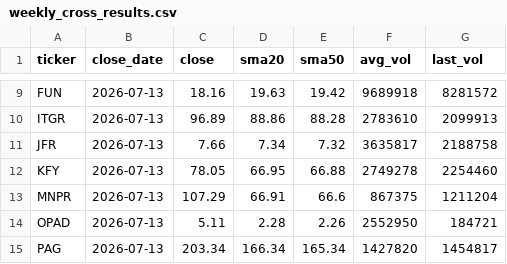
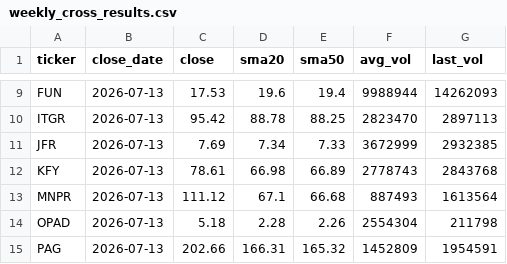
Before and after one commit to belch99/swing-screener, a CSV file: weekly_cross_results.csv, drawn as a sheet; only a part is shown, gaps mark what is left out; the diff covers the shown part only; the diff names each change by its address in the sheet, - before the commit and + after, or states it on an @@ line.

```diff
--- a/weekly_cross_results.csv
+++ b/weekly_cross_results.csv
-C9 (close): 18.16
+C9 (close): 17.53
-D9 (sma20): 19.63
+D9 (sma20): 19.6
-E9 (sma50): 19.42
+E9 (sma50): 19.4
-F9 (avg_vol): 9689918
+F9 (avg_vol): 9988944
-G9 (last_vol): 8281572
+G9 (last_vol): 14262093
-C10 (close): 96.89
+C10 (close): 95.42
-D10 (sma20): 88.86
+D10 (sma20): 88.78
-E10 (sma50): 88.28
+E10 (sma50): 88.25
-F10 (avg_vol): 2783610
+F10 (avg_vol): 2823470
-G10 (last_vol): 2099913
+G10 (last_vol): 2897113
-C11 (close): 7.66
+C11 (close): 7.69
-E11 (sma50): 7.32
+E11 (sma50): 7.33
-F11 (avg_vol): 3635817
+F11 (avg_vol): 3672999
-G11 (last_vol): 2188758
+G11 (last_vol): 2932385
-C12 (close): 78.05
+C12 (close): 78.61
-D12 (sma20): 66.95
+D12 (sma20): 66.98
-E12 (sma50): 66.88
+E12 (sma50): 66.89
-F12 (avg_vol): 2749278
+F12 (avg_vol): 2778743
-G12 (last_vol): 2254460
+G12 (last_vol): 2843768
-C13 (close): 107.29
+C13 (close): 111.12
-D13 (sma20): 66.91
+D13 (sma20): 67.1
-E13 (sma50): 66.6
+E13 (sma50): 66.68
-F13 (avg_vol): 867375
+F13 (avg_vol): 887493
-G13 (last_vol): 1211204
+G13 (last_vol): 1613564
-C14 (close): 5.11
+C14 (close): 5.18
-F14 (avg_vol): 2552950
+F14 (avg_vol): 2554304
-G14 (last_vol): 184721
+G14 (last_vol): 211798
-C15 (close): 203.34
+C15 (close): 202.66
-D15 (sma20): 166.34
+D15 (sma20): 166.31
-E15 (sma50): 165.34
+E15 (sma50): 165.32
-F15 (avg_vol): 1427820
+F15 (avg_vol): 1452809
-G15 (last_vol): 1454817
+G15 (last_vol): 1954591
```
Also changed, not shown: 64 edited cells elsewhere in this file, 1 other file.
